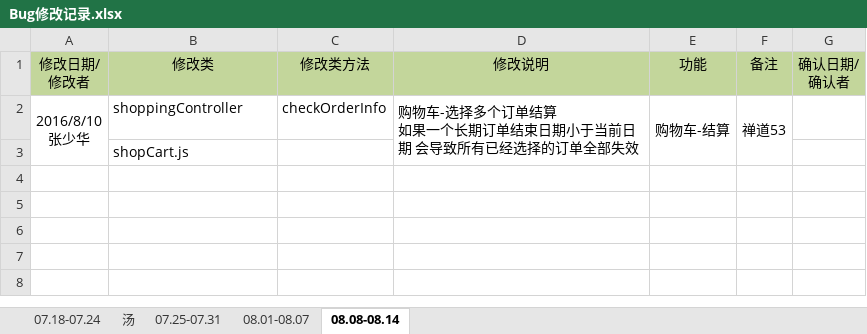
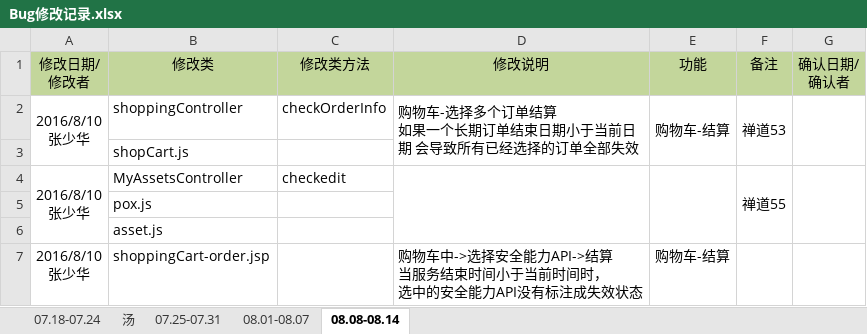
Before and after one commit to moutainhigh/Cloud_Security, an Excel workbook: csp2/cloud-security-platform/WebRoot/doc/Bug修改记录.xlsx, sheet 08.08-08.14, drawn as a sheet; values as stored, in another font and other column widths than the file's, no borders; ↵ is a line break in a cell; the diff names each change by its address in the sheet, - before the commit and + after, or states it on an @@ line.

```diff
--- a/csp2/cloud-security-platform/WebRoot/doc/Bug修改记录.xlsx (sheet 08.08-08.14)
+++ b/csp2/cloud-security-platform/WebRoot/doc/Bug修改记录.xlsx (sheet 08.08-08.14)
+G2:G3 merged
+row 4: 2016/8/10 ↵ 张少华 | MyAssetsController | checkedit |  |  | 禅道55
+row 5:  | pox.js
+row 6:  | asset.js
+row 7: 2016/8/10 ↵ 张少华 | shoppingCart-order.jsp |  | 购物车中->选择安全能力API->结算 ↵ 当服务结束时间小于当前时间时， ↵ 选中的安全能力API没有标注成失效状态 | 购物车-结算
```
